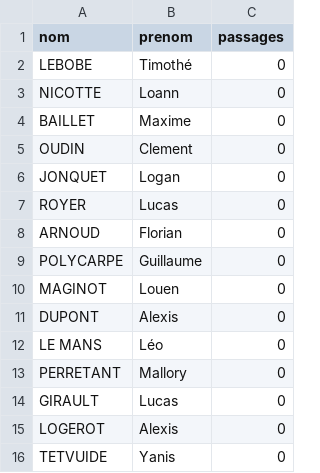
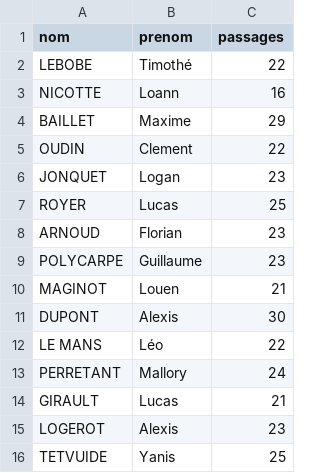
Before and after one commit to LCDG-tim/2020-exos, a CSV file: NSI_eleves.csv, drawn as a sheet.

```diff
--- a/NSI_eleves.csv
+++ b/NSI_eleves.csv
@@ -1,16 +1,16 @@
 nom;prenom;passages;
-LEBOBE;Timothé;0;
-NICOTTE;Loann;0;
-BAILLET;Maxime;0;
-OUDIN;Clement;0;
-JONQUET;Logan;0;
-ROYER;Lucas;0;
-ARNOUD;Florian;0;
-POLYCARPE;Guillaume;0;
-MAGINOT;Louen;0;
-DUPONT;Alexis;0;
-LE MANS;Léo;0;
-PERRETANT;Mallory;0;
-GIRAULT;Lucas;0;
-LOGEROT;Alexis;0;
-TETVUIDE;Yanis;0;
+LEBOBE;Timothé;22;
+NICOTTE;Loann;16;
+BAILLET;Maxime;29;
+OUDIN;Clement;22;
+JONQUET;Logan;23;
+ROYER;Lucas;25;
+ARNOUD;Florian;23;
+POLYCARPE;Guillaume;23;
+MAGINOT;Louen;21;
+DUPONT;Alexis;30;
+LE MANS;Léo;22;
+PERRETANT;Mallory;24;
+GIRAULT;Lucas;21;
+LOGEROT;Alexis;23;
+TETVUIDE;Yanis;25;
```
Also changed, not shown: 9 other files.
